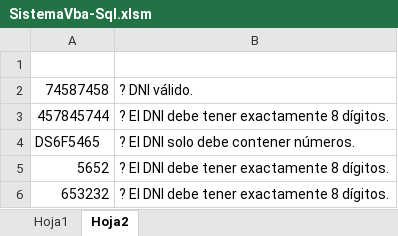
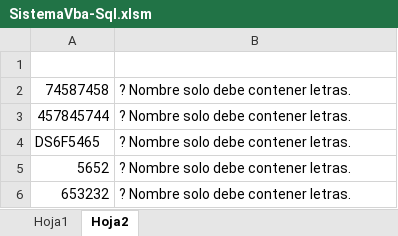
Before and after one commit to DacorPeru/SISTEMA_VBA, an Excel workbook: SistemaVba-Sql.xlsm, sheet Hoja2, drawn as a sheet; values as stored, in another font and other column widths than the file's, no borders; the diff names each change by its address in the sheet, - before the commit and + after, or states it on an @@ line.

```diff
--- a/SistemaVba-Sql.xlsm (sheet Hoja2)
+++ b/SistemaVba-Sql.xlsm (sheet Hoja2)
-B2: ? DNI válido.
+B2: ? Nombre solo debe contener letras.
-B3: ? El DNI debe tener exactamente 8 dígitos.
+B3: ? Nombre solo debe contener letras.
-B4: ? El DNI solo debe contener números.
+B4: ? Nombre solo debe contener letras.
-B5:B6: ? El DNI debe tener exactamente 8 dígitos.
+B5:B6: ? Nombre solo debe contener letras.
```
Also changed, not shown: 53 other files.
